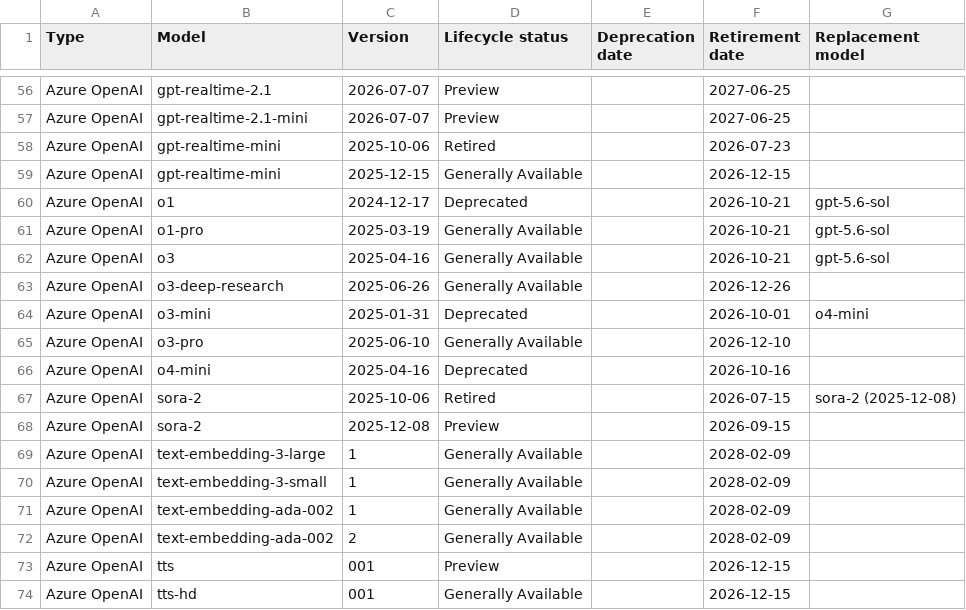
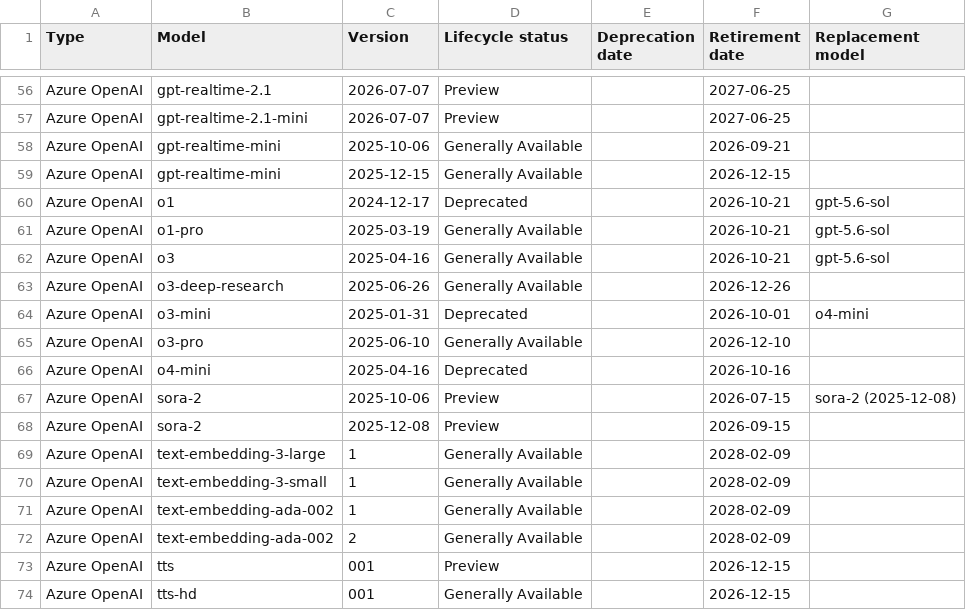
Before and after one commit to conoro/azure-ai-model-retirements-rss, a CSV file: output/current_models.csv, drawn as a sheet; only a part is shown, gaps mark what is left out.

```diff
--- a/output/current_models.csv
+++ b/output/current_models.csv
@@ -57,3 +57,3 @@ Azure OpenAI,gpt-realtime-2.1,2026-07-07,Preview,,2027-06-25,
 Azure OpenAI,gpt-realtime-2.1-mini,2026-07-07,Preview,,2027-06-25,
-Azure OpenAI,gpt-realtime-mini,2025-10-06,Retired,,2026-07-23,
+Azure OpenAI,gpt-realtime-mini,2025-10-06,Generally Available,,2026-09-21,
 Azure OpenAI,gpt-realtime-mini,2025-12-15,Generally Available,,2026-12-15,
@@ -66,3 +66,3 @@ Azure OpenAI,o3-pro,2025-06-10,Generally Available,,2026-12-10,
 Azure OpenAI,o4-mini,2025-04-16,Deprecated,,2026-10-16,
-Azure OpenAI,sora-2,2025-10-06,Retired,,2026-07-15,sora-2 (2025-12-08)
+Azure OpenAI,sora-2,2025-10-06,Preview,,2026-07-15,sora-2 (2025-12-08)
 Azure OpenAI,sora-2,2025-12-08,Preview,,2026-09-15,
```
Also changed, not shown: 2 other files.
